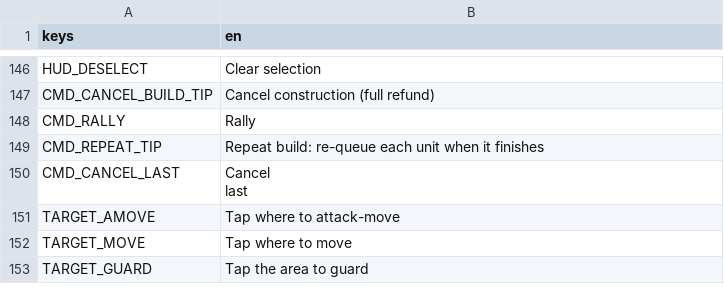
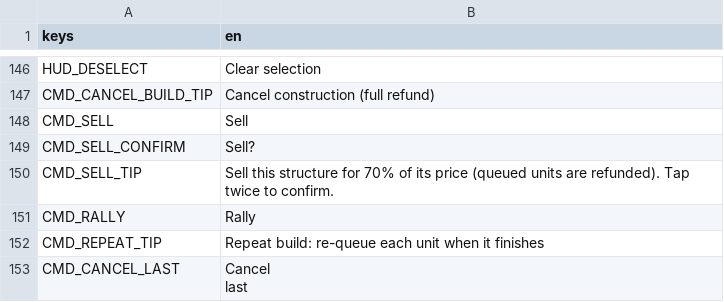
Before and after one commit to malachimurph-hub/Fracture-Line, a CSV file: locale/strings.csv, drawn as a sheet; only a part is shown, gaps mark what is left out; the shorter side is filled out with more unchanged rows.

Commit message:
M3.3 P1: sell a finished structure for 70% (+ queued units refunded, troops step out, no XP/loss, no Iranian rebuild hole; HQ can't be sold) - sim 'sell' command, HUD Sell button with tap-again confirm, +$ floater; m33 test incl. replay

```diff
--- a/locale/strings.csv
+++ b/locale/strings.csv
@@ -151,2 +151,5 @@ HUD_DESELECT,Clear selection
 CMD_CANCEL_BUILD_TIP,Cancel construction (full refund)
+CMD_SELL,Sell
+CMD_SELL_CONFIRM,Sell?
+CMD_SELL_TIP,"Sell this structure for 70% of its price (queued units are refunded). Tap twice to confirm."
 CMD_RALLY,Rally
```
Also changed, not shown: 5 other files.
